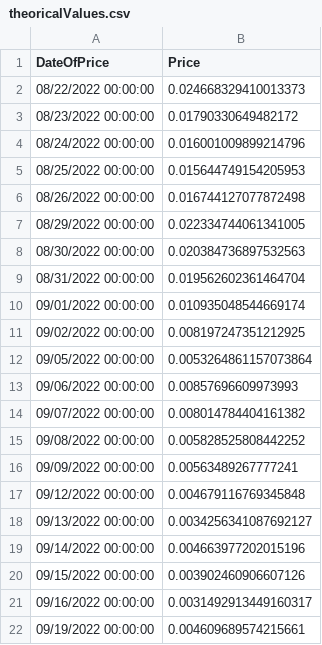
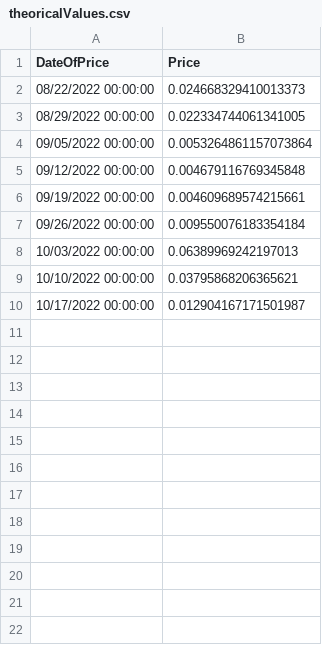
Before and after one commit to ZacharyZbr/couverture-produits-derives, a CSV file: Projet-couverture/MarketData/OutputCSVFile/theoricalValues.csv, drawn as a sheet; only a part is shown; the shorter side is filled out with more unchanged rows; the diff covers the shown part only.

```diff
--- a/Projet-couverture/MarketData/OutputCSVFile/theoricalValues.csv
+++ b/Projet-couverture/MarketData/OutputCSVFile/theoricalValues.csv
@@ -2,21 +2,5 @@ DateOfPrice,Price
 08/22/2022 00:00:00,0.024668329410013373
-08/23/2022 00:00:00,0.01790330649482172
-08/24/2022 00:00:00,0.016001009899214796
-08/25/2022 00:00:00,0.015644749154205953
-08/26/2022 00:00:00,0.016744127077872498
 08/29/2022 00:00:00,0.022334744061341005
-08/30/2022 00:00:00,0.020384736897532563
-08/31/2022 00:00:00,0.019562602361464704
-09/01/2022 00:00:00,0.010935048544669174
-09/02/2022 00:00:00,0.008197247351212925
 09/05/2022 00:00:00,0.0053264861157073864
-09/06/2022 00:00:00,0.00857696609973993
-09/07/2022 00:00:00,0.008014784404161382
-09/08/2022 00:00:00,0.005828525808442252
-09/09/2022 00:00:00,0.00563489267777241
 09/12/2022 00:00:00,0.004679116769345848
-09/13/2022 00:00:00,0.0034256341087692127
-09/14/2022 00:00:00,0.004663977202015196
-09/15/2022 00:00:00,0.003902460906607126
-09/16/2022 00:00:00,0.0031492913449160317
 09/19/2022 00:00:00,0.004609689574215661
```
Also changed, not shown: 19 removed rows elsewhere in this file, Projet-couverture/MarketData/OutputCSVFile/realValues.csv, 5 other files.
